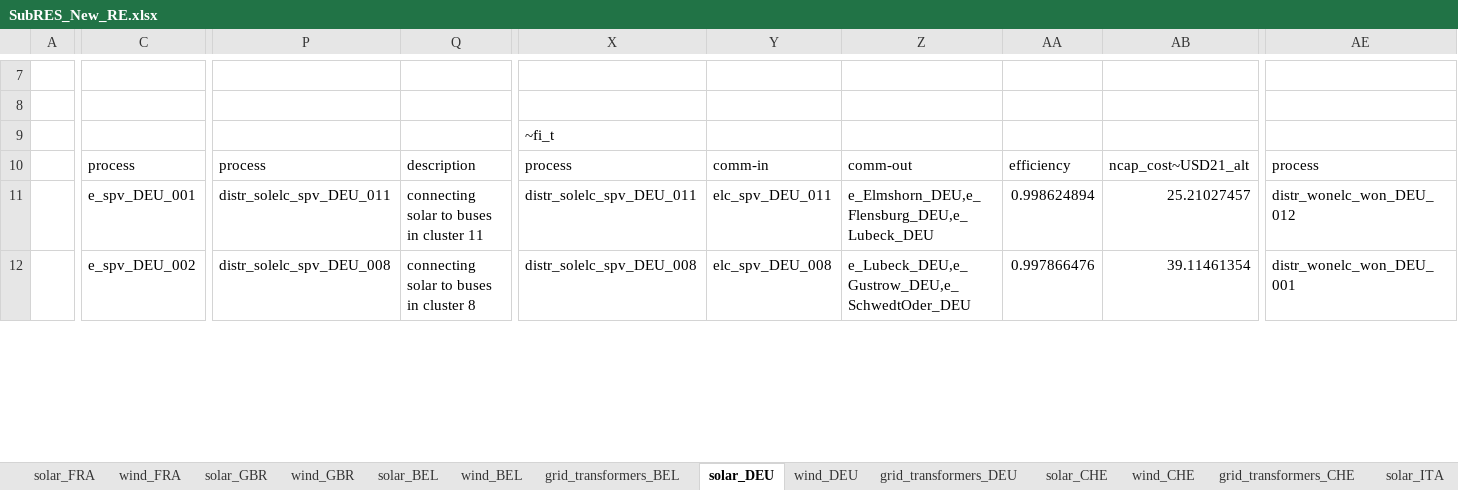
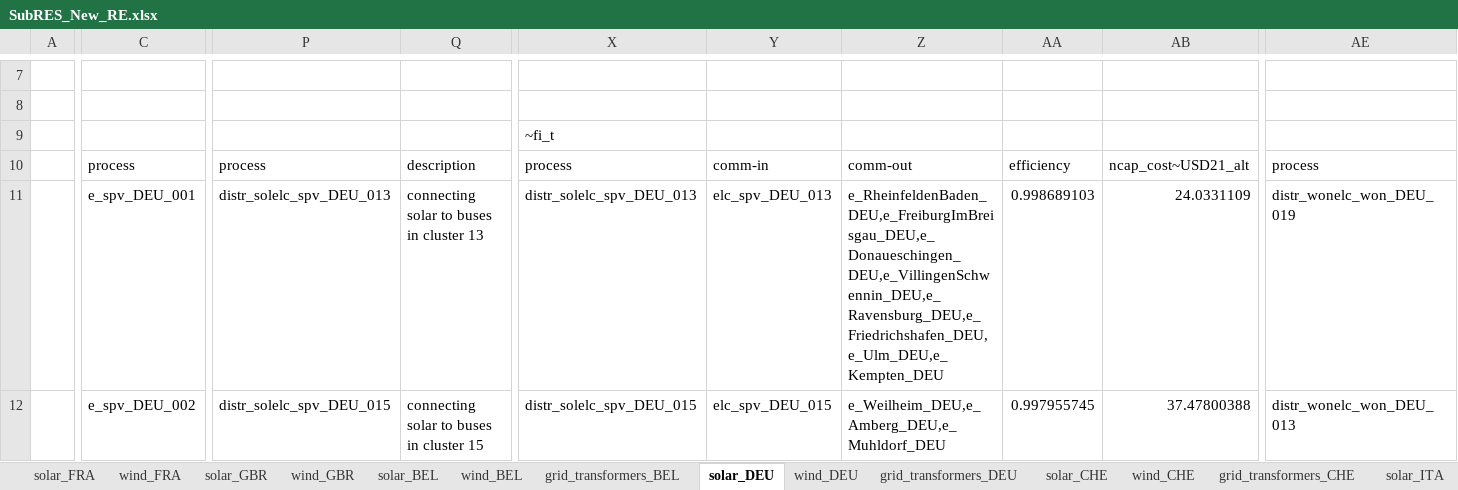
Before and after one commit to akanudia/VS_CEA_8C, an Excel workbook: SubRES_Tmpl/SubRES_New_RE.xlsx, sheet solar_DEU, drawn as a sheet; only a part is shown, gaps mark what is left out; values as stored, in another font and other column widths than the file's, no borders; the diff covers the shown part only; the diff names each change by its address in the sheet, - before the commit and + after, or states it on an @@ line.

```diff
--- a/SubRES_Tmpl/SubRES_New_RE.xlsx (sheet solar_DEU)
+++ b/SubRES_Tmpl/SubRES_New_RE.xlsx (sheet solar_DEU)
-P11: distr_solelc_spv_DEU_011
+P11: distr_solelc_spv_DEU_013
-Q11: connecting solar to buses in cluster 11
+Q11: connecting solar to buses in cluster 13
-X11: distr_solelc_spv_DEU_011
+X11: distr_solelc_spv_DEU_013
-Y11: elc_spv_DEU_011
+Y11: elc_spv_DEU_013
-Z11: e_Elmshorn_DEU,e_Flensburg_DEU,e_Lubeck_DEU
+Z11: e_RheinfeldenBaden_DEU,e_FreiburgImBreisgau_DEU,e_Donaueschingen_DEU,e_VillingenSchwennin_DEU,e_Ravensburg_DEU,e_Friedrichshafen_DEU,e_Ulm_DEU,e_Kempten_DEU
-AA11: 0.998624894
+AA11: 0.998689103
-AB11: 25.21027457
+AB11: 24.0331109
-AE11: distr_wonelc_won_DEU_012
+AE11: distr_wonelc_won_DEU_019
-P12: distr_solelc_spv_DEU_008
+P12: distr_solelc_spv_DEU_015
-Q12: connecting solar to buses in cluster 8
+Q12: connecting solar to buses in cluster 15
-X12: distr_solelc_spv_DEU_008
+X12: distr_solelc_spv_DEU_015
-Y12: elc_spv_DEU_008
+Y12: elc_spv_DEU_015
-Z12: e_Lubeck_DEU,e_Gustrow_DEU,e_SchwedtOder_DEU
+Z12: e_Weilheim_DEU,e_Amberg_DEU,e_Muhldorf_DEU
-AA12: 0.997866476
+AA12: 0.997955745
-AB12: 39.11461354
+AB12: 37.47800388
-AE12: distr_wonelc_won_DEU_001
+AE12: distr_wonelc_won_DEU_013
```
Also changed, not shown: 369 edited cells elsewhere in this sheet, sheet solar_GBR, sheet solar_ESP, sheet solar_FRA, sheet solar_ITA, sheet solar_NLD, sheet solar_BEL, 1 more sheet, SubRES_Tmpl/SubRES_Conventional.xlsx, SuppXLS/Scen_Base_VS.xlsx, 11 other files.
